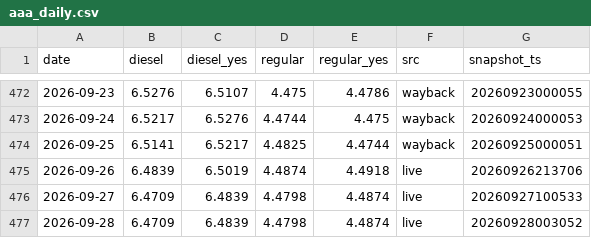
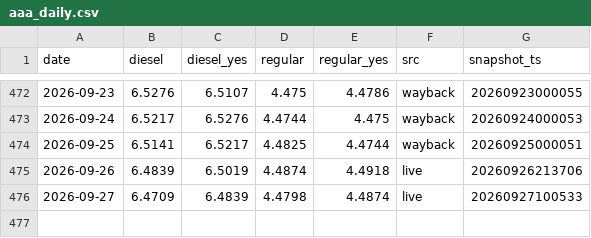
Before and after one commit to Yevheniimakhota/kalshi-ai-trading-bot, a CSV file: data/aaa/aaa_daily.csv, drawn as a sheet; only a part is shown, gaps mark what is left out; the diff names each change by its address in the sheet, - before the commit and + after, or states it on an @@ line.

```diff
--- a/data/aaa/aaa_daily.csv
+++ b/data/aaa/aaa_daily.csv
-row 477: 2026-09-28 | 6.4709 | 6.4839 | 4.4798 | 4.4874 | live | 20260928003052
```
Also changed, not shown: 1 other file.
